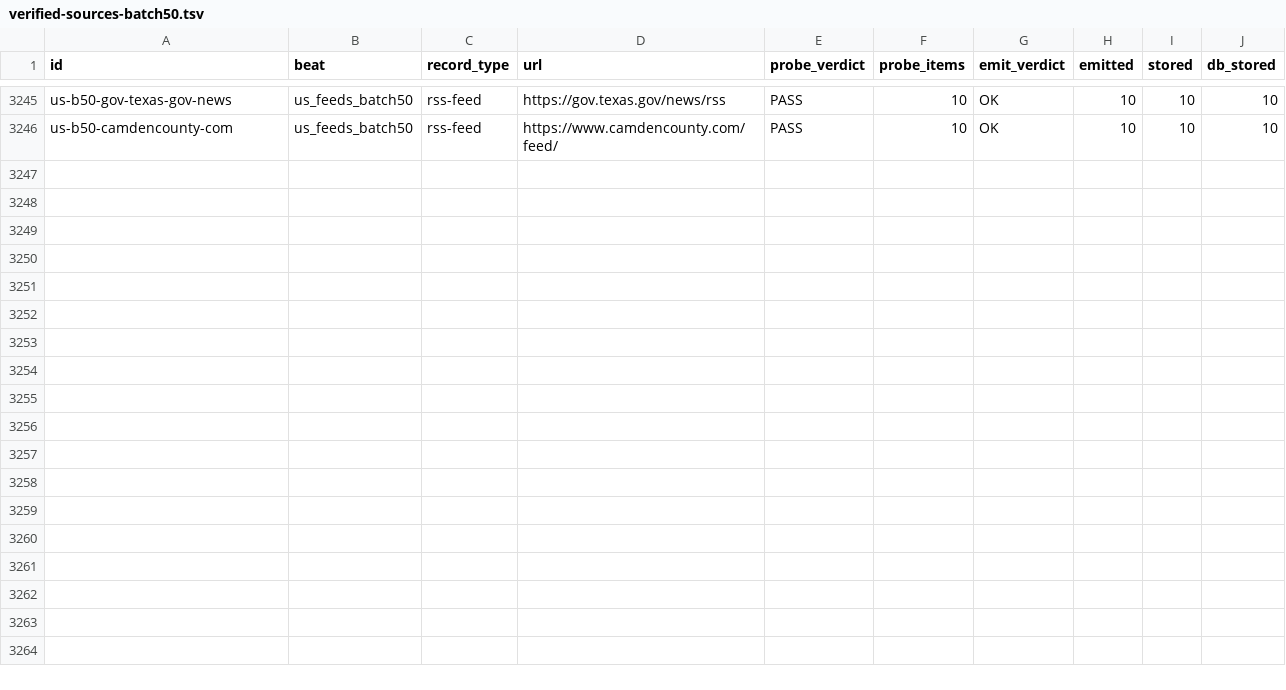
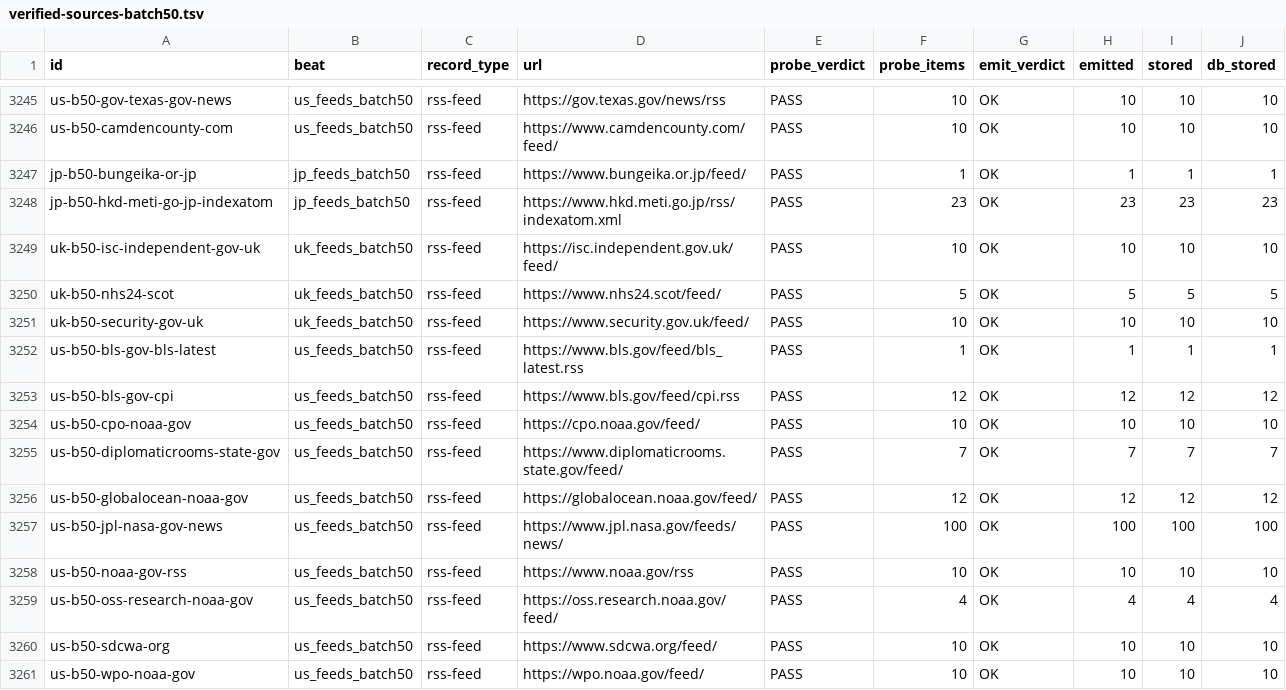
Before and after one commit to rayanchl/JapanOSINT, a TSV file: docs/verified-sources-batch50.tsv, drawn as a sheet; only a part is shown, gaps mark what is left out.

```diff
--- a/docs/verified-sources-batch50.tsv
+++ b/docs/verified-sources-batch50.tsv
@@ -3246 +3246,16 @@ us-b50-gov-texas-gov-news	us_feeds_batch50	rss-feed	https://gov.texas.gov/news/r
 us-b50-camdencounty-com	us_feeds_batch50	rss-feed	https://www.camdencounty.com/feed/	PASS	10	OK	10	10	10
+jp-b50-bungeika-or-jp	jp_feeds_batch50	rss-feed	https://www.bungeika.or.jp/feed/	PASS	1	OK	1	1	1
+jp-b50-hkd-meti-go-jp-indexatom	jp_feeds_batch50	rss-feed	https://www.hkd.meti.go.jp/rss/indexatom.xml	PASS	23	OK	23	23	23
+uk-b50-isc-independent-gov-uk	uk_feeds_batch50	rss-feed	https://isc.independent.gov.uk/feed/	PASS	10	OK	10	10	10
+uk-b50-nhs24-scot	uk_feeds_batch50	rss-feed	https://www.nhs24.scot/feed/	PASS	5	OK	5	5	5
+uk-b50-security-gov-uk	uk_feeds_batch50	rss-feed	https://www.security.gov.uk/feed/	PASS	10	OK	10	10	10
+us-b50-bls-gov-bls-latest	us_feeds_batch50	rss-feed	https://www.bls.gov/feed/bls_latest.rss	PASS	1	OK	1	1	1
+us-b50-bls-gov-cpi	us_feeds_batch50	rss-feed	https://www.bls.gov/feed/cpi.rss	PASS	12	OK	12	12	12
+us-b50-cpo-noaa-gov	us_feeds_batch50	rss-feed	https://cpo.noaa.gov/feed/	PASS	10	OK	10	10	10
+us-b50-diplomaticrooms-state-gov	us_feeds_batch50	rss-feed	https://www.diplomaticrooms.state.gov/feed/	PASS	7	OK	7	7	7
+us-b50-globalocean-noaa-gov	us_feeds_batch50	rss-feed	https://globalocean.noaa.gov/feed/	PASS	12	OK	12	12	12
+us-b50-jpl-nasa-gov-news	us_feeds_batch50	rss-feed	https://www.jpl.nasa.gov/feeds/news/	PASS	100	OK	100	100	100
+us-b50-noaa-gov-rss	us_feeds_batch50	rss-feed	https://www.noaa.gov/rss	PASS	10	OK	10	10	10
+us-b50-oss-research-noaa-gov	us_feeds_batch50	rss-feed	https://oss.research.noaa.gov/feed/	PASS	4	OK	4	4	4
+us-b50-sdcwa-org	us_feeds_batch50	rss-feed	https://www.sdcwa.org/feed/	PASS	10	OK	10	10	10
+us-b50-wpo-noaa-gov	us_feeds_batch50	rss-feed	https://wpo.noaa.gov/feed/	PASS	10	OK	10	10	10
```
Also changed, not shown: docs/rejected-sources-batch50.tsv, 13 other files.
